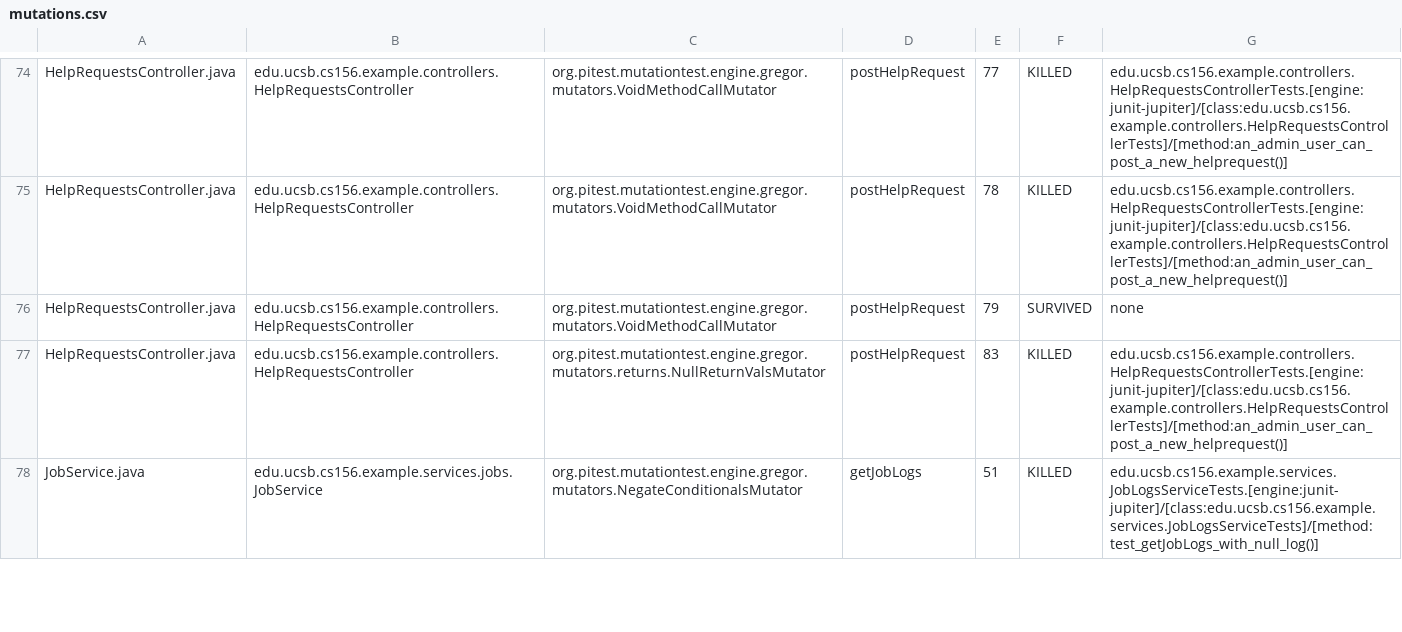
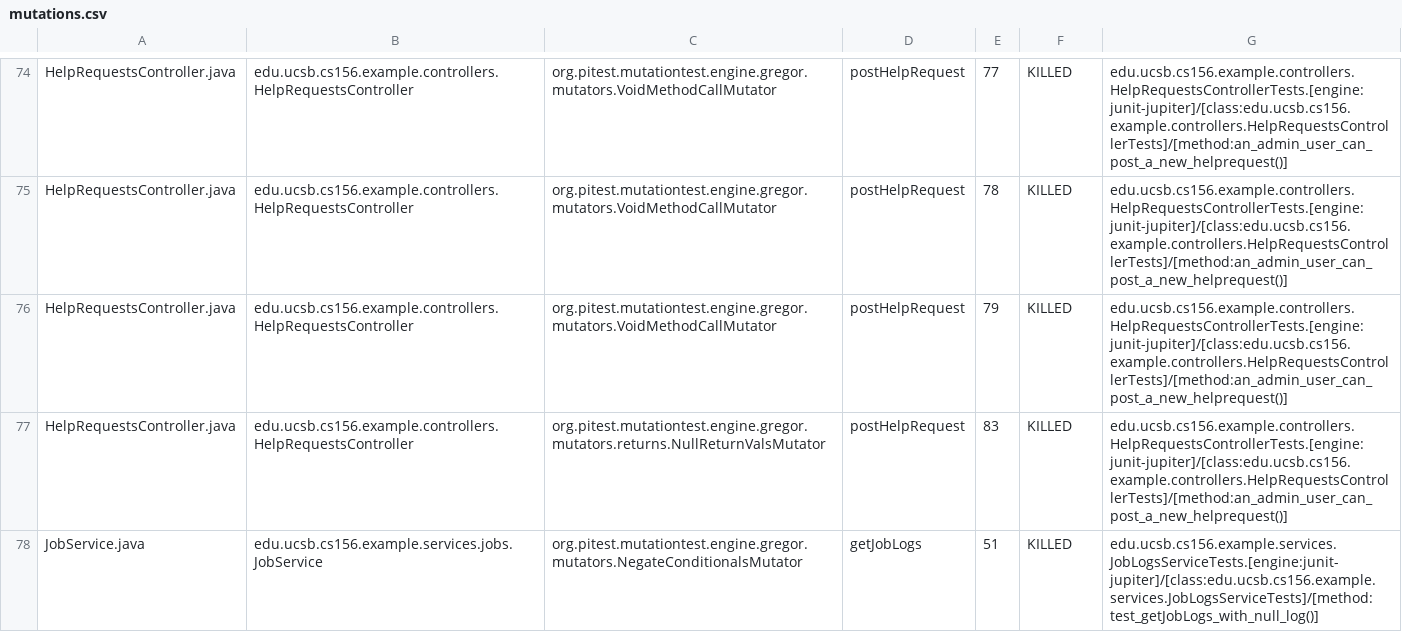
Before and after one commit to ucsb-cs156-f25/team01-f25-08, a CSV file: prs/58/pitest/mutations.csv, drawn as a sheet; only a part is shown, gaps mark what is left out.

Commit message:
Deploying to gh-pages from @ ucsb-cs156-f25/team01-f25-08@c0a1cafd00b436fec53016702153a3a5d33f6fb5 🚀

```diff
--- a/prs/58/pitest/mutations.csv
+++ b/prs/58/pitest/mutations.csv
@@ -75,3 +75,3 @@ HelpRequestsController.java,edu.ucsb.cs156.example.controllers.HelpRequestsContr
 HelpRequestsController.java,edu.ucsb.cs156.example.controllers.HelpRequestsController,org.pitest.mutationtest.engine.gregor.mutators.VoidMethodCallMutator,postHelpRequest,78,KILLED,edu.ucsb.cs156.example.controllers.HelpRequestsControllerTests.[engine:junit-jupiter]/[class:edu.ucsb.cs156.example.controllers.HelpRequestsControllerTests]/[method:an_admin_user_can_post_a_new_helprequest()]
-HelpRequestsController.java,edu.ucsb.cs156.example.controllers.HelpRequestsController,org.pitest.mutationtest.engine.gregor.mutators.VoidMethodCallMutator,postHelpRequest,79,SURVIVED,none
+HelpRequestsController.java,edu.ucsb.cs156.example.controllers.HelpRequestsController,org.pitest.mutationtest.engine.gregor.mutators.VoidMethodCallMutator,postHelpRequest,79,KILLED,edu.ucsb.cs156.example.controllers.HelpRequestsControllerTests.[engine:junit-jupiter]/[class:edu.ucsb.cs156.example.controllers.HelpRequestsControllerTests]/[method:an_admin_user_can_post_a_new_helprequest()]
 HelpRequestsController.java,edu.ucsb.cs156.example.controllers.HelpRequestsController,org.pitest.mutationtest.engine.gregor.mutators.returns.NullReturnValsMutator,postHelpRequest,83,KILLED,edu.ucsb.cs156.example.controllers.HelpRequestsControllerTests.[engine:junit-jupiter]/[class:edu.ucsb.cs156.example.controllers.HelpRequestsControllerTests]/[method:an_admin_user_can_post_a_new_helprequest()]
```
Also changed, not shown: 21 other files.
